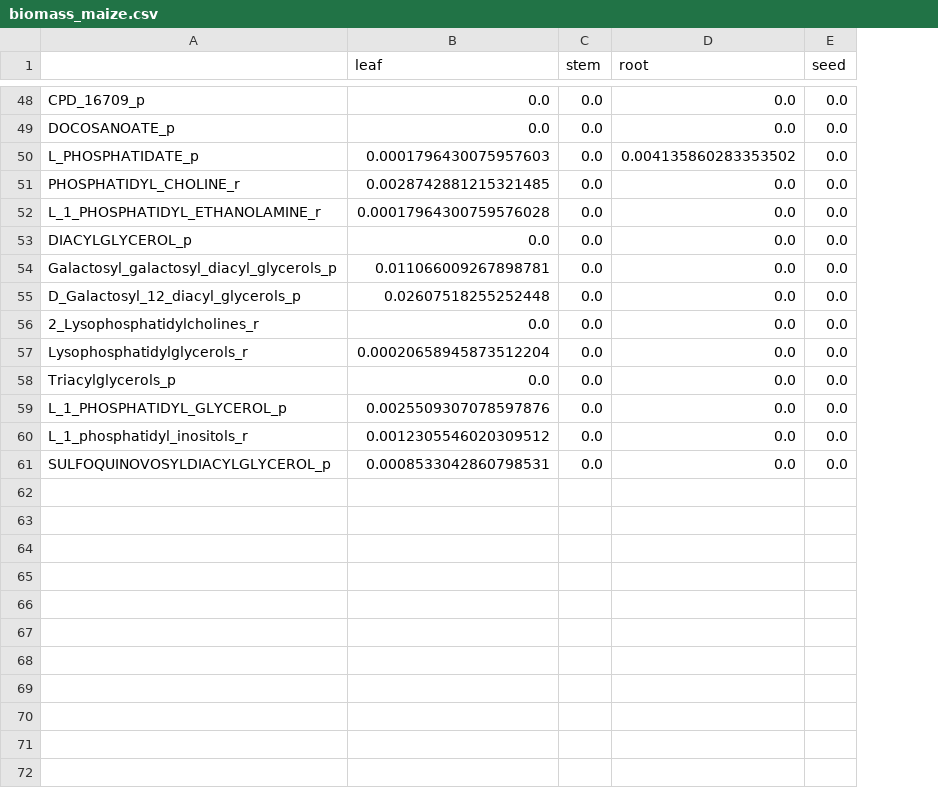
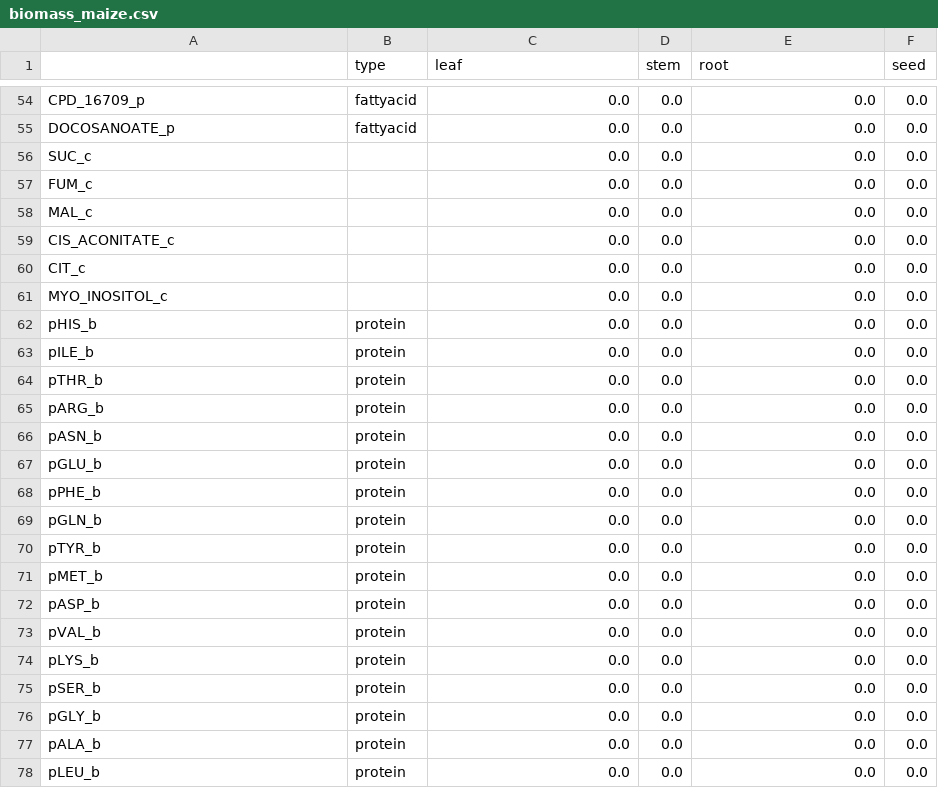
Before and after one commit to cropsinsilico/tissue-specific-FBA-models, a CSV file: Data/biomass_maize.csv, drawn as a sheet; only a part is shown, gaps mark what is left out; addresses are those after the commit; the diff covers the shown part only; the diff names each change by its address in the sheet, - before the commit and + after, or states it on an @@ line.

```diff
--- a/Data/biomass_maize.csv
+++ b/Data/biomass_maize.csv
+column B (type), rows 54-55: fattyacid | fattyacid; rows 62-65: all protein; row 67: protein; rows 69-70: protein | protein; rows 72-74: all protein
@@ row 50 moved to row 8: L_PHOSPHATIDATE_p @@
@@ row 34 moved to row 56: SUC_c @@
@@ row 35 moved to row 57: FUM_c @@
@@ row 36 moved to row 58: MAL_c @@
@@ row 37 moved to row 59: CIS_ACONITATE_c @@
@@ row 38 moved to row 60: CIT_c @@
-A61: PHOSPHATIDYL_CHOLINE_r
+A61: MYO_INOSITOL_c
-C61 (leaf): 0.0028742881215321485
+C61 (leaf): 0.0
-A62: L_1_PHOSPHATIDYL_ETHANOLAMINE_r
+A62: pHIS_b
-C62 (leaf): 0.00017964300759576028
+C62 (leaf): 0.0
-A63: DIACYLGLYCEROL_p
+A63: pILE_b
-A64: Galactosyl_galactosyl_diacyl_glycerols_p
+A64: pTHR_b
-C64 (leaf): 0.011066009267898781
+C64 (leaf): 0.0
-A65: D_Galactosyl_12_diacyl_glycerols_p
+A65: pARG_b
-C65 (leaf): 0.02607518255252448
+C65 (leaf): 0.0
+row 66: pASN_b | protein | 0.0 | 0.0 | 0.0 | 0.0
-A67: 2_Lysophosphatidylcholines_r
+A67: pGLU_b
+row 68: pPHE_b | protein | 0.0 | 0.0 | 0.0 | 0.0
-A69: Lysophosphatidylglycerols_r
+A69: pGLN_b
-C69 (leaf): 0.00020658945873512204
+C69 (leaf): 0.0
-A70: Triacylglycerols_p
+A70: pTYR_b
+row 71: pMET_b | protein | 0.0 | 0.0 | 0.0 | 0.0
-A72: L_1_PHOSPHATIDYL_GLYCEROL_p
+A72: pASP_b
-C72 (leaf): 0.0025509307078597876
+C72 (leaf): 0.0
-A73: L_1_phosphatidyl_inositols_r
+A73: pVAL_b
-C73 (leaf): 0.0012305546020309512
+C73 (leaf): 0.0
-A74: SULFOQUINOVOSYLDIACYLGLYCEROL_p
+A74: pLYS_b
-C74 (leaf): 0.0008533042860798531
+C74 (leaf): 0.0
+row 75: pSER_b | protein | 0.0 | 0.0 | 0.0 | 0.0
+row 76: pGLY_b | protein | 0.0 | 0.0 | 0.0 | 0.0
+row 77: pALA_b | protein | 0.0 | 0.0 | 0.0 | 0.0
+row 78: pLEU_b | protein | 0.0 | 0.0 | 0.0 | 0.0
```
Also changed, not shown: 14 added rows, 1 moved row and 4 edited cells elsewhere in this file, 26 other files.
